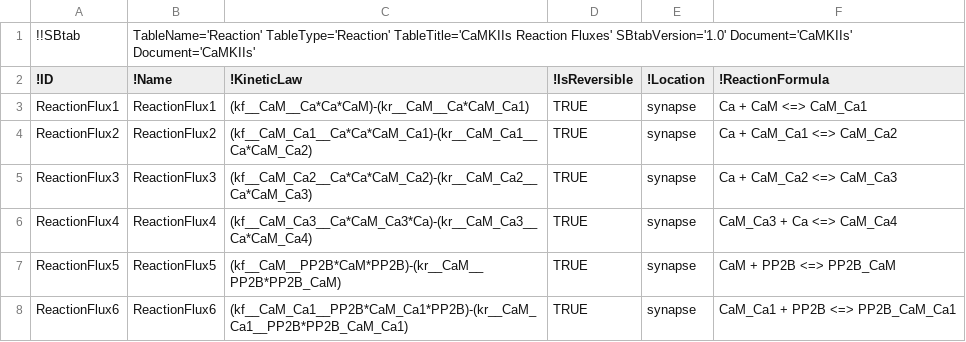
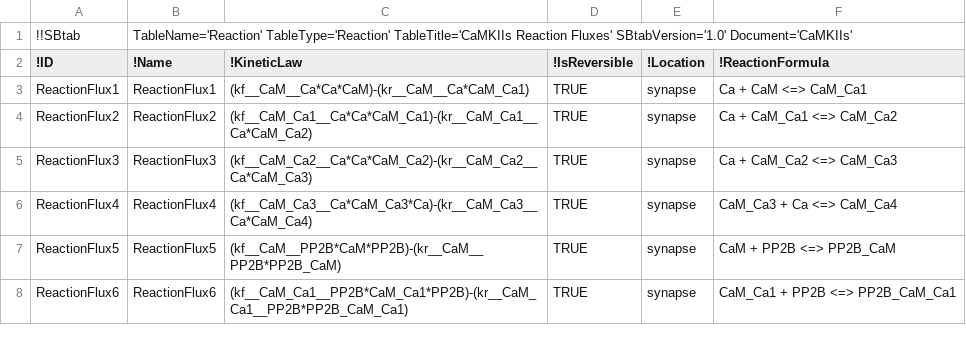
Before and after one commit to icpm-kth/uqsa, a TSV file: inst/extdata/CaMKIIs/Reaction.tsv, drawn as a sheet; only a part is shown.

```diff
--- a/inst/extdata/CaMKIIs/Reaction.tsv
+++ b/inst/extdata/CaMKIIs/Reaction.tsv
@@ -1,2 +1,2 @@
-!!SBtab	TableName='Reaction' TableType='Reaction' TableTitle='CaMKIIs Reaction Fluxes' SBtabVersion='1.0' Document='CaMKIIs'  Document='CaMKIIs'				
+!!SBtab	TableName='Reaction' TableType='Reaction' TableTitle='CaMKIIs Reaction Fluxes' SBtabVersion='1.0' Document='CaMKIIs'			
 !ID	!Name	!KineticLaw	!IsReversible	!Location	!ReactionFormula
```
Also changed, not shown: inst/extdata/CaMKIIs/Compound.tsv, 6 other files.
